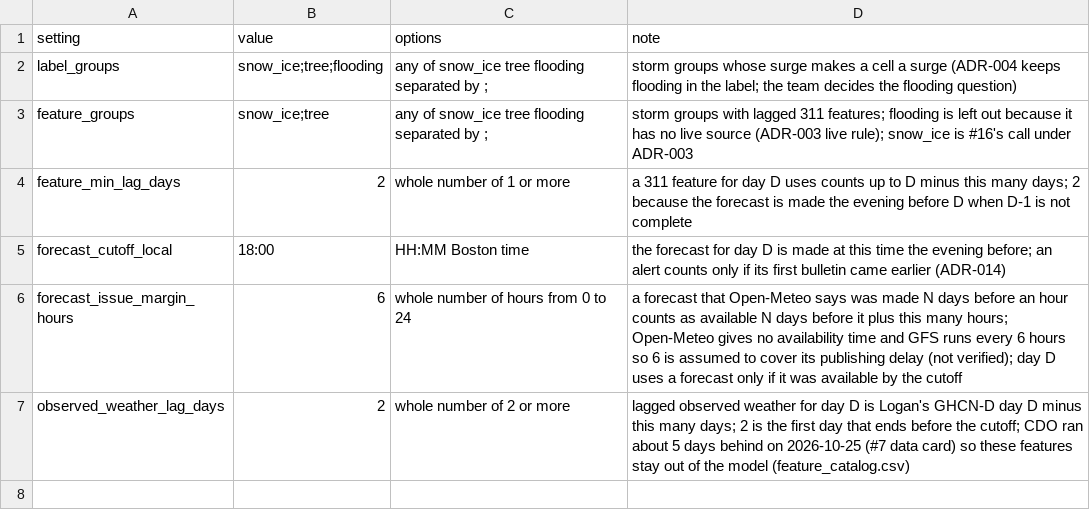
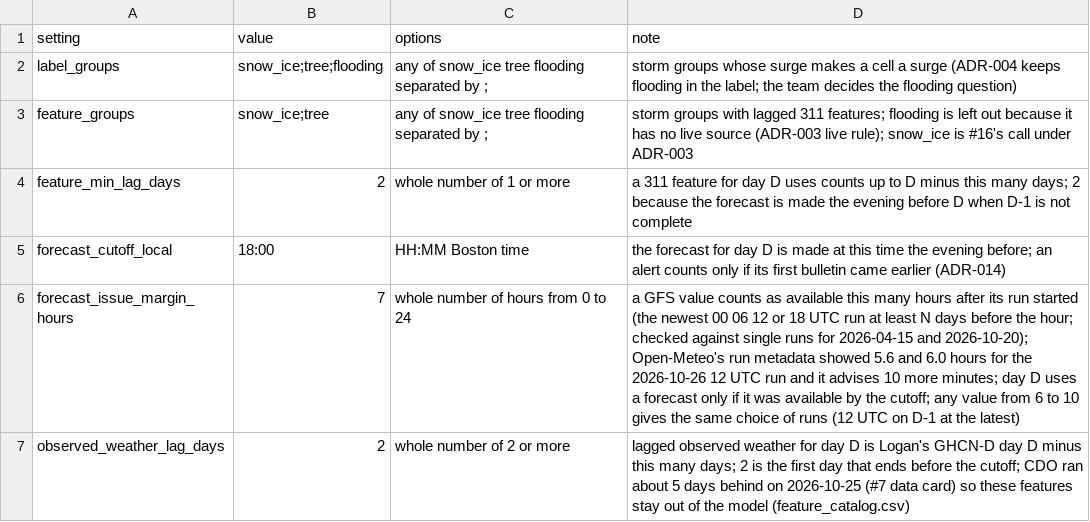
Before and after one commit to PritKalariya/boston-resilience-twin, a CSV file: Data-Pipeline/config/labels_features.csv, drawn as a sheet.

Commit message:
feat: integrate surge labels and weather-tide features (#16)

```diff
--- a/Data-Pipeline/config/labels_features.csv
+++ b/Data-Pipeline/config/labels_features.csv
@@ -5,3 +5,3 @@ feature_min_lag_days,2,whole number of 1 or more,a 311 feature for day D uses co
 forecast_cutoff_local,18:00,HH:MM Boston time,the forecast for day D is made at this time the evening before; an alert counts only if its first bulletin came earlier (ADR-014)
-forecast_issue_margin_hours,6,whole number of hours from 0 to 24,a forecast that Open-Meteo says was made N days before an hour counts as available N days before it plus this many hours; Open-Meteo gives no availability time and GFS runs every 6 hours so 6 is assumed to cover its publishing delay (not verified); day D uses a forecast only if it was available by the cutoff
+forecast_issue_margin_hours,7,whole number of hours from 0 to 24,a GFS value counts as available this many hours after its run started (the newest 00 06 12 or 18 UTC run at least N days before the hour; checked against single runs for 2026-04-15 and 2026-10-20); Open-Meteo's run metadata showed 5.6 and 6.0 hours for the 2026-10-26 12 UTC run and it advises 10 more minutes; day D uses a forecast only if it was available by the cutoff; any value from 6 to 10 gives the same choice of runs (12 UTC on D-1 at the latest)
 observed_weather_lag_days,2,whole number of 2 or more,lagged observed weather for day D is Logan's GHCN-D day D minus this many days; 2 is the first day that ends before the cutoff; CDO ran about 5 days behind on 2026-10-25 (#7 data card) so these features stay out of the model (feature_catalog.csv)
```
Also changed, not shown: Data-Pipeline/config/feature_catalog.csv, 19 other files.
